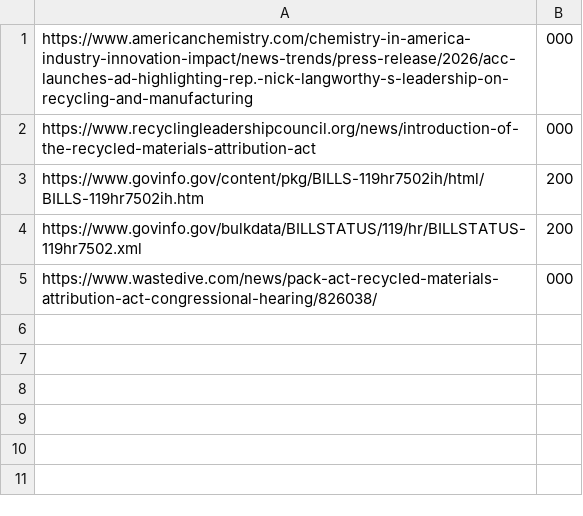
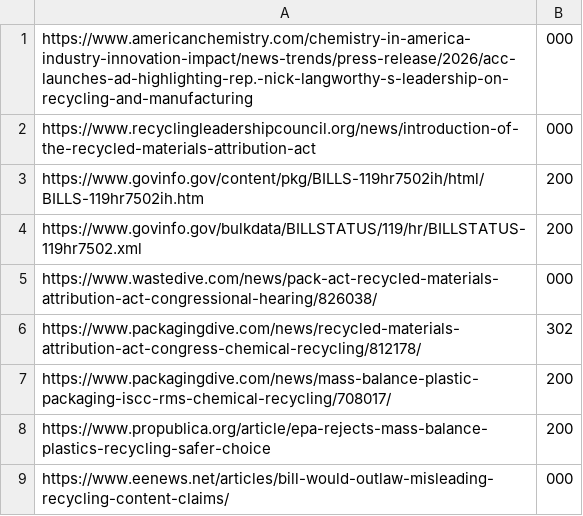
Before and after one commit to LangworthyWatch/ny23-accountability, a TSV file: research/sources/archive_log_2026-08-26-acc.tsv, drawn as a sheet.

```diff
--- a/research/sources/archive_log_2026-08-26-acc.tsv
+++ b/research/sources/archive_log_2026-08-26-acc.tsv
@@ -5 +5,5 @@ https://www.govinfo.gov/bulkdata/BILLSTATUS/119/hr/BILLSTATUS-119hr7502.xml	200
 https://www.wastedive.com/news/pack-act-recycled-materials-attribution-act-congressional-hearing/826038/	000
+https://www.packagingdive.com/news/recycled-materials-attribution-act-congress-chemical-recycling/812178/	302
+https://www.packagingdive.com/news/mass-balance-plastic-packaging-iscc-rms-chemical-recycling/708017/	200
+https://www.propublica.org/article/epa-rejects-mass-balance-plastics-recycling-safer-choice	200
+https://www.eenews.net/articles/bill-would-outlaw-misleading-recycling-content-claims/	000
```
Also changed, not shown: 3 other files.
